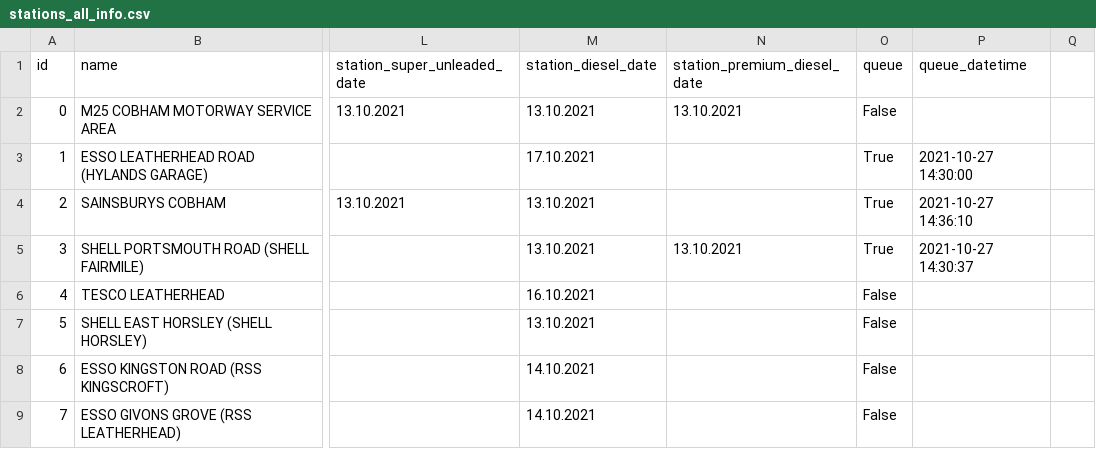
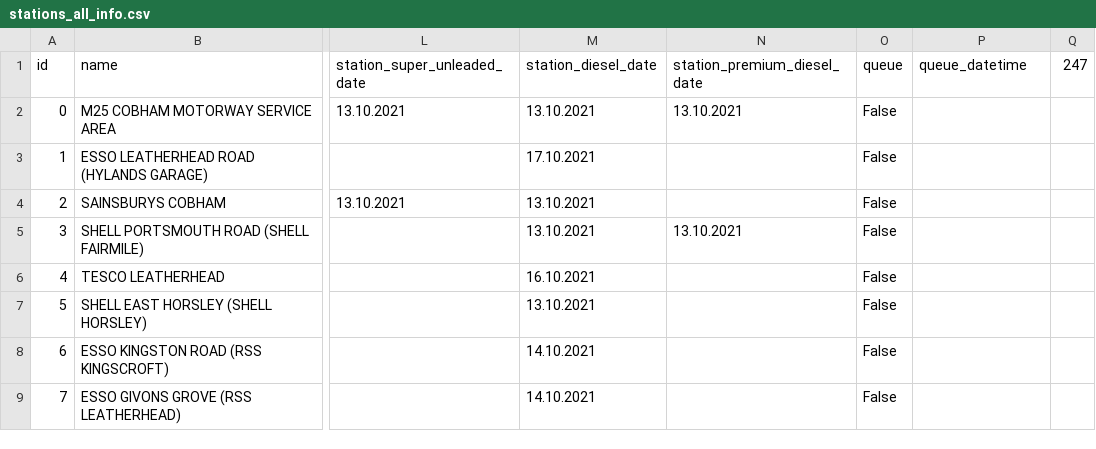
Before and after one commit to mchara01/FuelOpt, a CSV file: data/data_scripts/stations_all_info.csv, drawn as a sheet; only a part is shown, gaps mark what is left out; the diff names each change by its address in the sheet, - before the commit and + after, or states it on an @@ line.

Commit message:
# created user_information.py to allow the user to give information regarding gas prices and queue status

```diff
--- a/data/data_scripts/stations_all_info.csv
+++ b/data/data_scripts/stations_all_info.csv
-Q1: (empty)
+Q1: 247
-O3:O5 (queue): True
+O3:O5 (queue): False
-P3 (queue_datetime): 2021-10-27 14:30:00
+P3 (queue_datetime): (empty)
-P4 (queue_datetime): 2021-10-27 14:36:10
+P4 (queue_datetime): (empty)
-P5 (queue_datetime): 2021-10-27 14:30:37
+P5 (queue_datetime): (empty)
```
Also changed, not shown: 3 other files.
